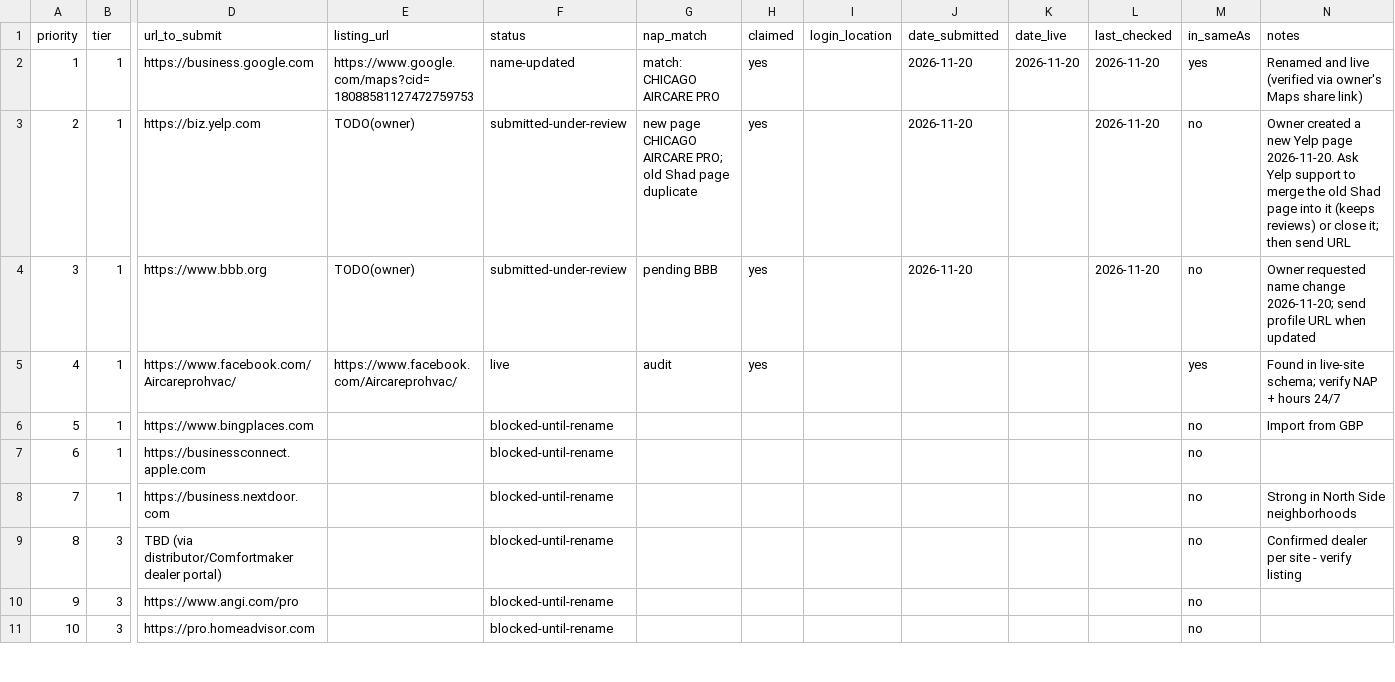
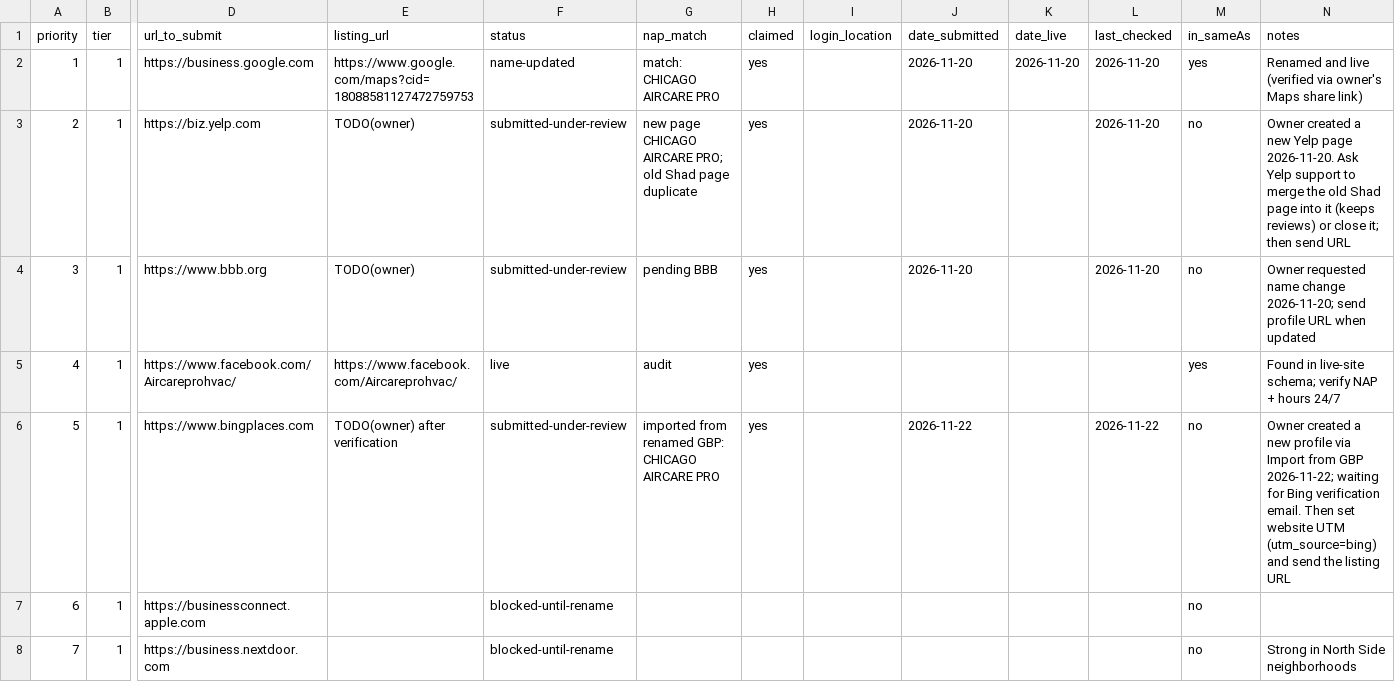
Before and after one commit to navidahadusa/aircarepro, a CSV file: marketing/citations/citation-tracker.csv, drawn as a sheet; only a part is shown, gaps mark what is left out; the shorter side is filled out with more unchanged rows; the diff names each change by its address in the sheet, - before the commit and + after, or states it on an @@ line.

```diff
--- a/marketing/citations/citation-tracker.csv
+++ b/marketing/citations/citation-tracker.csv
-E6 (listing_url): (empty)
+E6 (listing_url): TODO(owner) after verification
-F6 (status): blocked-until-rename
+F6 (status): submitted-under-review
-G6 (nap_match): (empty)
+G6 (nap_match): imported from renamed GBP: CHICAGO AIRCARE PRO
-H6 (claimed): (empty)
+H6 (claimed): yes
-J6 (date_submitted): (empty)
+J6 (date_submitted): 2026-11-22
-L6 (last_checked): (empty)
+L6 (last_checked): 2026-11-22
-N6 (notes): Import from GBP
+N6 (notes): Owner created a new profile via Import from GBP 2026-11-22; waiting for Bing verification email. Then set website UTM (utm_source=bing) and send the listing URL
```
Also changed, not shown: 1 other file.
